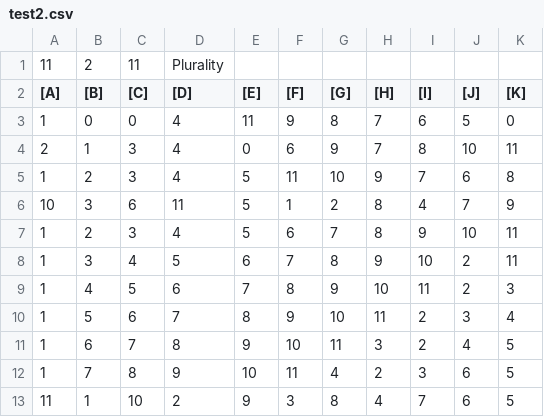
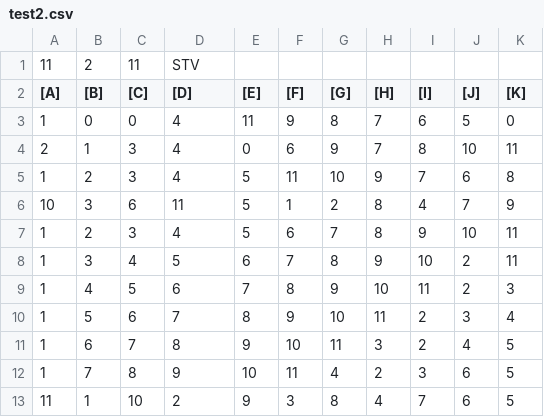
Before and after one commit to phanx211/VotingSystem, a CSV file: Project2/testing/test2.csv, drawn as a sheet.

```diff
--- a/Project2/testing/test2.csv
+++ b/Project2/testing/test2.csv
@@ -1,2 +1,2 @@
-11,2,11,Plurality,,,,,,,
+11,2,11,STV,,,,,,,
 [A],[B],[C],[D],[E],[F],[G],[H],[I],[J],[K]
```
Also changed, not shown: 1 other file.
